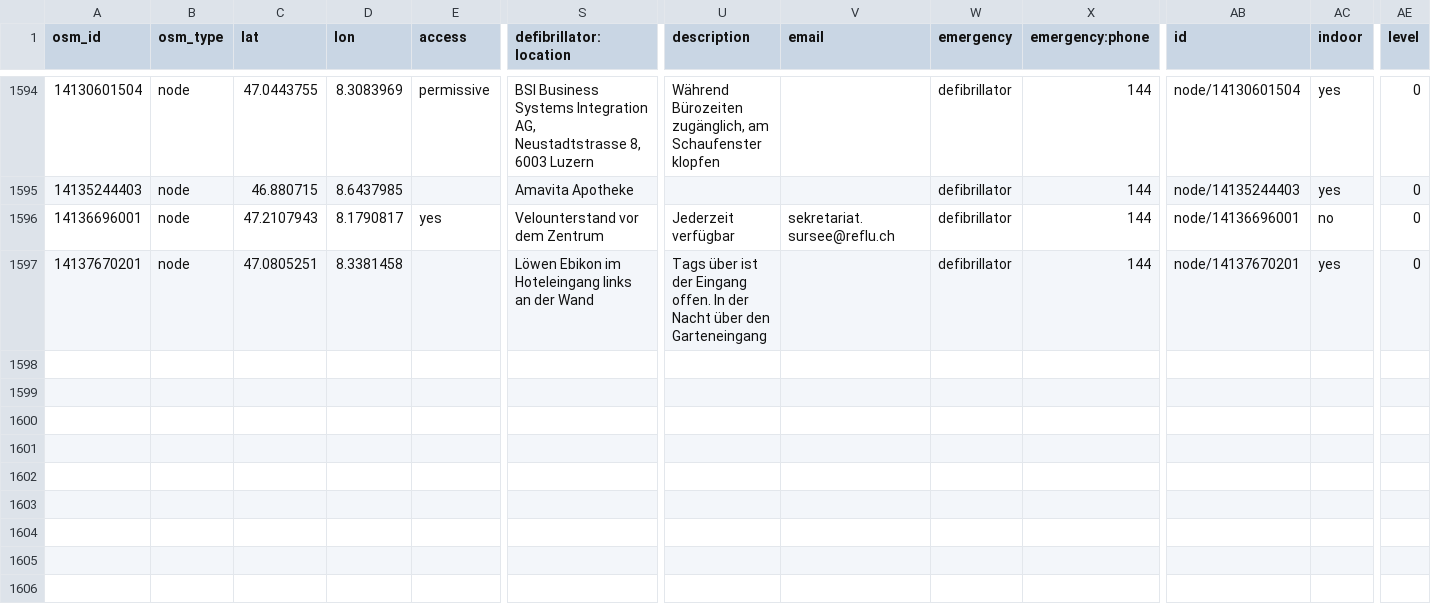
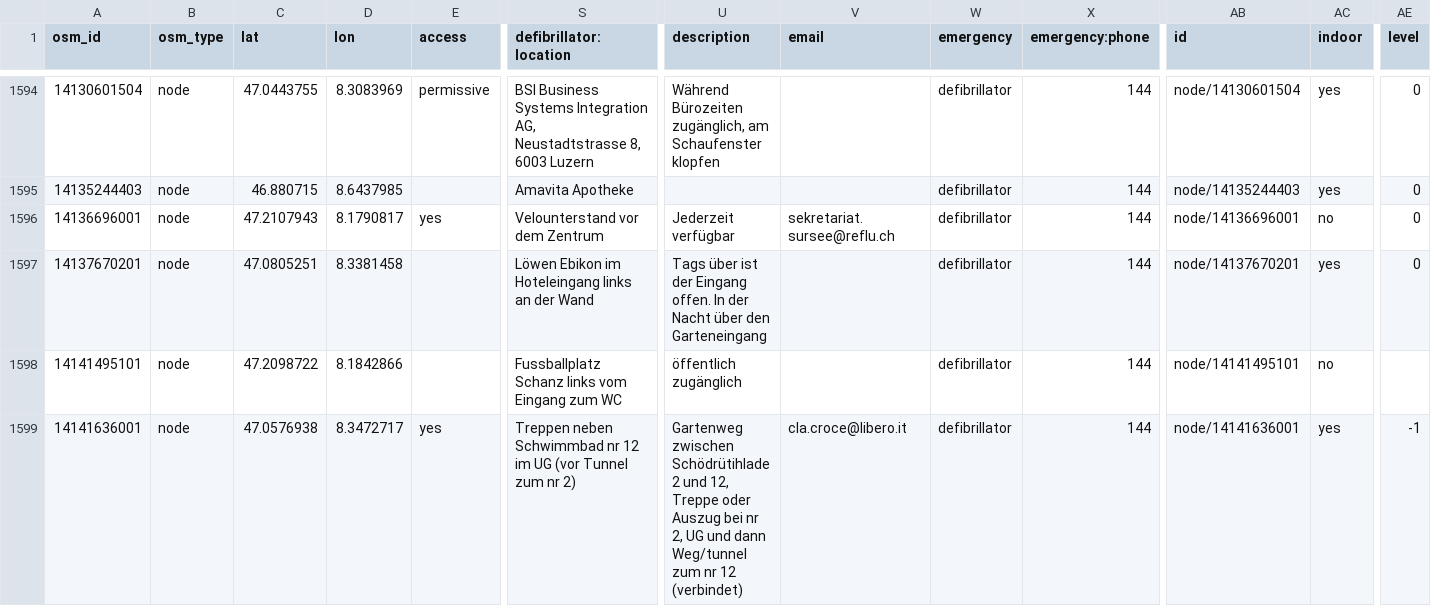
Before and after one commit to defikarte/defi_data, a CSV file: data/csv/defis_dispo_luks.csv, drawn as a sheet; only a part is shown, gaps mark what is left out; rows hold the shown columns only; the diff names each change by its address in the sheet, - before the commit and + after, or states it on an @@ line.

```diff
--- a/data/csv/defis_dispo_luks.csv
+++ b/data/csv/defis_dispo_luks.csv
+row 1598: 14141495101 | node | 47.2098722 | 8.1842866 |  | Fussballplatz Schanz links vom Eingang zum WC | öffentlich zugänglich |  | defibrillator | 144 | node/14141495101 | no
+row 1599: 14141636001 | node | 47.0576938 | 8.3472717 | yes | Treppen neben Schwimmbad nr 12 im UG (vor Tunnel zum nr 2) | Gartenweg zwischen Schödrütihlade 2 und 12, Treppe oder Auszug bei nr 2, UG und dann Weg/tunnel zum nr 12 (verbindet) | cla.croce@libero.it | defibrillator | 144 | node/14141636001 | yes | -1
```
Also changed, not shown: data/csv/defis_kt_lu.csv, data/csv/defis_kt_sz.csv, 13 other files.
